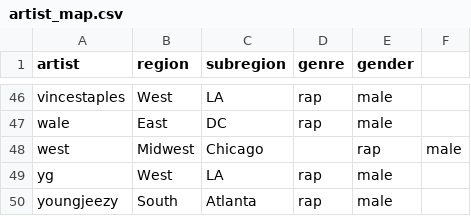
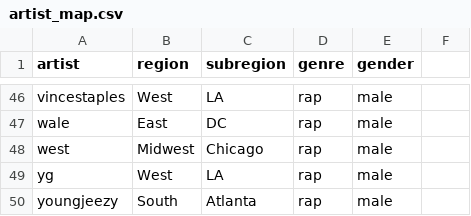
Before and after one commit to and-computers/RapAndPython, a CSV file: artist_data/artist_map.csv, drawn as a sheet; only a part is shown, gaps mark what is left out.

Commit message:
adds artist map update and module importable

```diff
--- a/artist_data/artist_map.csv
+++ b/artist_data/artist_map.csv
@@ -47,3 +47,3 @@ vincestaples,West,LA,rap,male
 wale,East,DC,rap,male
-west,Midwest,Chicago,,rap,male
+west,Midwest,Chicago,rap,male
 yg,West,LA,rap,male
```
Also changed, not shown: 2 other files.
